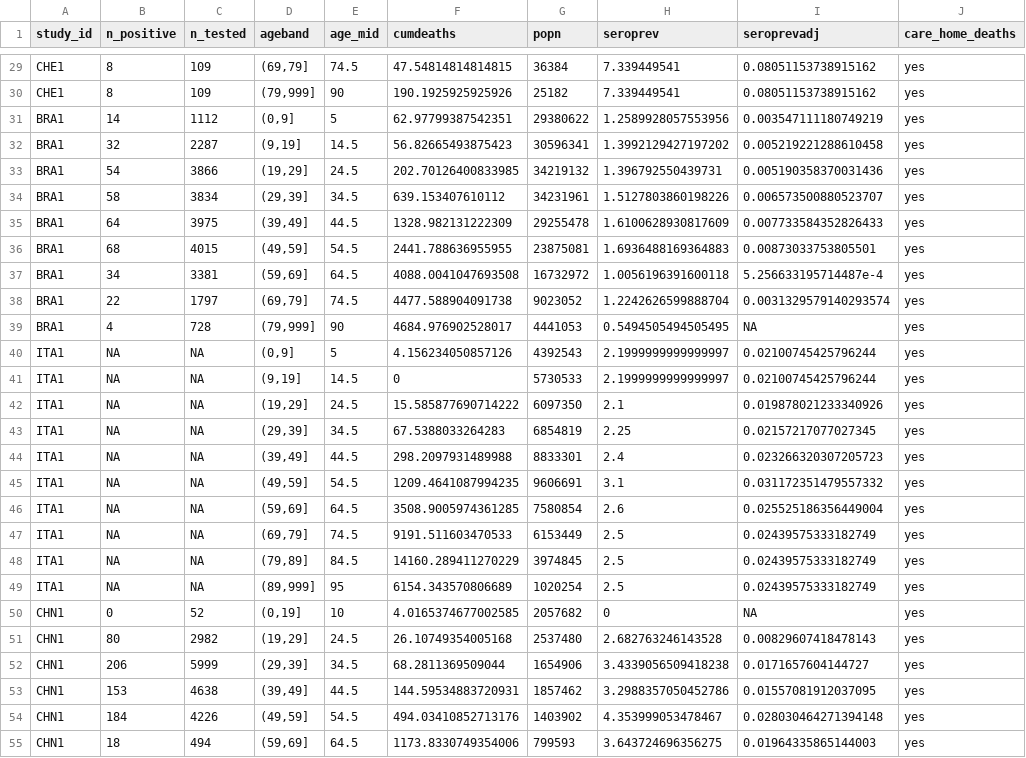
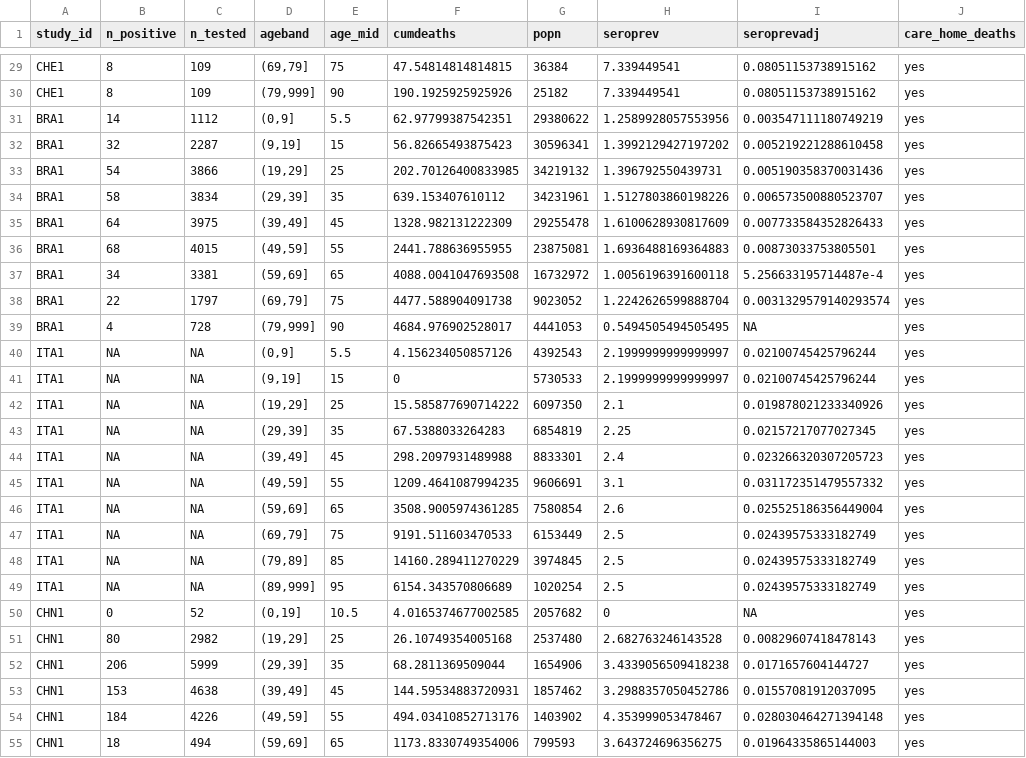
Before and after one commit to mrc-ide/reestimate_covidIFR_analysis, a CSV file: data/derived/age_summ_IFR.csv, drawn as a sheet; only a part is shown, gaps mark what is left out; the diff covers the shown part only; the diff names each change by its address in the sheet, - before the commit and + after, or states it on an @@ line.

```diff
--- a/data/derived/age_summ_IFR.csv
+++ b/data/derived/age_summ_IFR.csv
-E29 (age_mid): 74.5
+E29 (age_mid): 75
-E31 (age_mid): 5
+E31 (age_mid): 5.5
-E32 (age_mid): 14.5
+E32 (age_mid): 15
-E33 (age_mid): 24.5
+E33 (age_mid): 25
-E34 (age_mid): 34.5
+E34 (age_mid): 35
-E35 (age_mid): 44.5
+E35 (age_mid): 45
-E36 (age_mid): 54.5
+E36 (age_mid): 55
-E37 (age_mid): 64.5
+E37 (age_mid): 65
-E38 (age_mid): 74.5
+E38 (age_mid): 75
-E40 (age_mid): 5
+E40 (age_mid): 5.5
-E41 (age_mid): 14.5
+E41 (age_mid): 15
-E42 (age_mid): 24.5
+E42 (age_mid): 25
-E43 (age_mid): 34.5
+E43 (age_mid): 35
-E44 (age_mid): 44.5
+E44 (age_mid): 45
-E45 (age_mid): 54.5
+E45 (age_mid): 55
-E46 (age_mid): 64.5
+E46 (age_mid): 65
-E47 (age_mid): 74.5
+E47 (age_mid): 75
-E48 (age_mid): 84.5
+E48 (age_mid): 85
-E50 (age_mid): 10
+E50 (age_mid): 10.5
-E51 (age_mid): 24.5
+E51 (age_mid): 25
-E52 (age_mid): 34.5
+E52 (age_mid): 35
-E53 (age_mid): 44.5
+E53 (age_mid): 45
-E54 (age_mid): 54.5
+E54 (age_mid): 55
-E55 (age_mid): 64.5
+E55 (age_mid): 65
```
Also changed, not shown: 53 edited cells elsewhere in this file, 4 other files.
